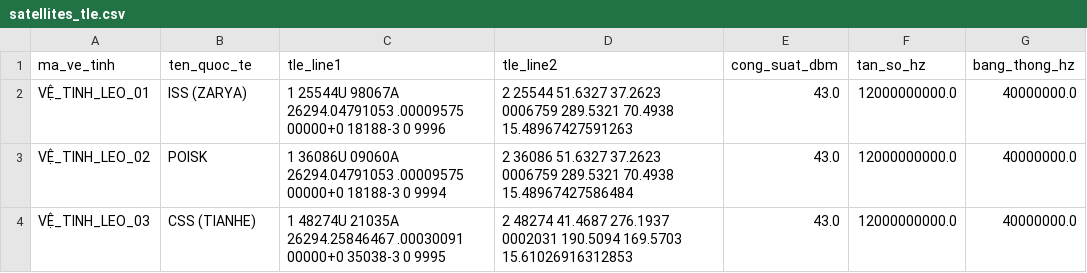
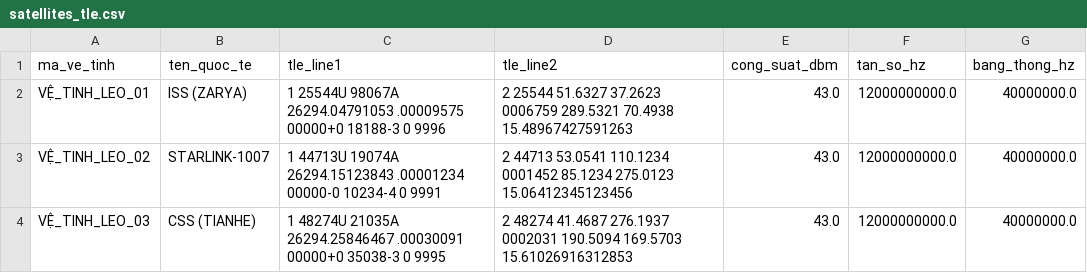
Before and after one commit to xuanquy06/PBL4, a CSV file: data/satellites_tle.csv, drawn as a sheet.

Commit message:
Refactor SAGSINS multi-agent coordination, routing physics, and operational UI
Address architectural and physical modeling flaws in the SAGSINS forest fire monitoring simulation so that satellites, UAVs, and the ground station operate as a true multi-agent system with autonomous local beliefs, multi-hop routing, and verifiable task allocation:

- Fix FANET relay routing self-deadlock by keeping RELAYING UAVs eligible as transit hops in Dijkstra shortest-path routing, using load-balancing, battery, and space-backhaul cost penalties instead of hard state exclusion.
- Separate line-of-sight (LoS) and channel models by SAGSINS layer (4.2 km direct A2G terrain limit, 7.0 km A2A FANET, >= 5 deg elevation for A2S/S2G, and Earth-limb clearance for ISL) and align SGP4 LEO pass epochs over Son Tra across distinct orbital planes.
- Equip agents with local neighbor tables (`bang_lang_gieng`) updated via periodic `HELLO_BEACON` and routed packets, and connect LEO satellite downlink/ISL routing and telemetry export into the active simulation loop.
- Deduplicate Contract Net Protocol (CNP) proposals/refusals, eliminate triple `ACCEPT_PROPOSAL` / `REJECT_PROPOSAL` delivery, restore base patrol trajectories after fire perimeter scans or charging, and enable autonomous peer-to-peer zone handover (`YEU_CAU_BAN_GIAO_VUNG` / `THONG_BAO_KHOI_PHUC_VUNG`).
- Rebuild the web dashboard to focus strictly on SAGSINS MAS operations: 7-zone coverage status polygons, live multi-hop A2G/FANET/LEO/S2G/ISL topology and E2E route inspection, real-time CNP auction results, simulation speed/pause controls, and targeted UAV fault injection.

```diff
--- a/data/satellites_tle.csv
+++ b/data/satellites_tle.csv
@@ -2,3 +2,3 @@ ma_ve_tinh,ten_quoc_te,tle_line1,tle_line2,cong_suat_dbm,tan_so_hz,bang_thong_hz
 VỆ_TINH_LEO_01,ISS (ZARYA),1 25544U 98067A   26294.04791053  .00009575  00000+0  18188-3 0  9996,2 25544  51.6327  37.2623 0006759 289.5321  70.4938 15.48967427591263,43.0,12000000000.0,40000000.0
-VỆ_TINH_LEO_02,POISK,1 36086U 09060A   26294.04791053  .00009575  00000+0  18188-3 0  9994,2 36086  51.6327  37.2623 0006759 289.5321  70.4938 15.48967427586484,43.0,12000000000.0,40000000.0
+VỆ_TINH_LEO_02,STARLINK-1007,1 44713U 19074A   26294.15123843  .00001234  00000-0  10234-4 0  9991,2 44713  53.0541 110.1234 0001452  85.1234 275.0123 15.06412345123456,43.0,12000000000.0,40000000.0
 VỆ_TINH_LEO_03,CSS (TIANHE),1 48274U 21035A   26294.25846467  .00030091  00000+0  35038-3 0  9995,2 48274  41.4687 276.1937 0002031 190.5094 169.5703 15.61026916312853,43.0,12000000000.0,40000000.0
```
Also changed, not shown: 15 other files.
